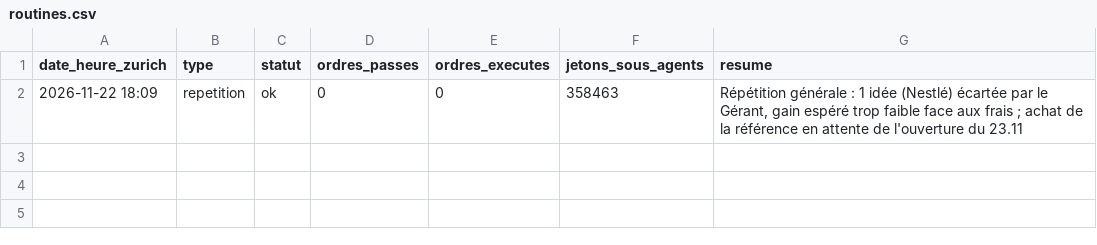
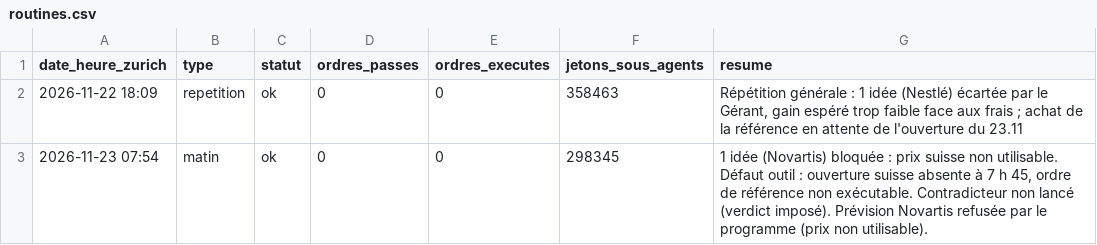
Before and after one commit to Tonio-27/trading, a CSV file: essai/routines.csv, drawn as a sheet; the diff names each change by its address in the sheet, - before the commit and + after, or states it on an @@ line.

```diff
--- a/essai/routines.csv
+++ b/essai/routines.csv
+row 3: 2026-11-23 07:54 | matin | ok | 0 | 0 | 298345 | 1 idée (Novartis) bloquée : prix suisse non utilisable. Défaut outil : ouverture suisse absente à 7 h 45, ordre de référence non exécutable. Contradicteur non lancé (verdict imposé). Prévision Novartis refusée par le programme (prix non utilisable).
```
Also changed, not shown: 6 other files.
